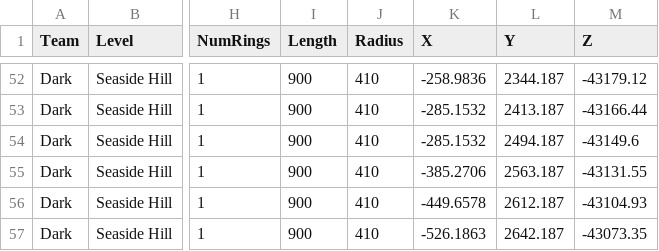
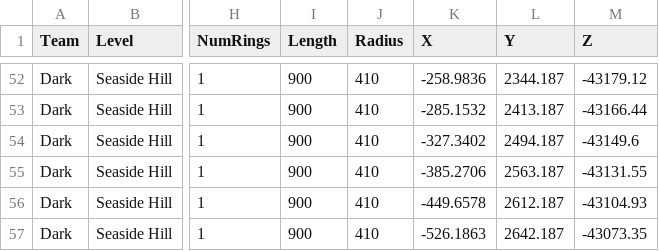
Before and after one commit to EthicalLogic-Archipelago-Org/SonicHeroesArchipelago, a CSV file: worlds/sonic_heroes/csv_data/SeasideHill/Dark/SeasideHillDarkRings.csv, drawn as a sheet; only a part is shown, gaps mark what is left out; the diff names each change by its address in the sheet, - before the commit and + after, or states it on an @@ line.

Commit message:
Fix Act A or B completion locations being generated when not enabled
Fix Seaside Hill Dark Big Loop Ring 20 Position

```diff
--- a/worlds/sonic_heroes/csv_data/SeasideHill/Dark/SeasideHillDarkRings.csv
+++ b/worlds/sonic_heroes/csv_data/SeasideHill/Dark/SeasideHillDarkRings.csv
-K54 (X): -285.1532
+K54 (X): -327.3402
```
Also changed, not shown: 6 other files.
